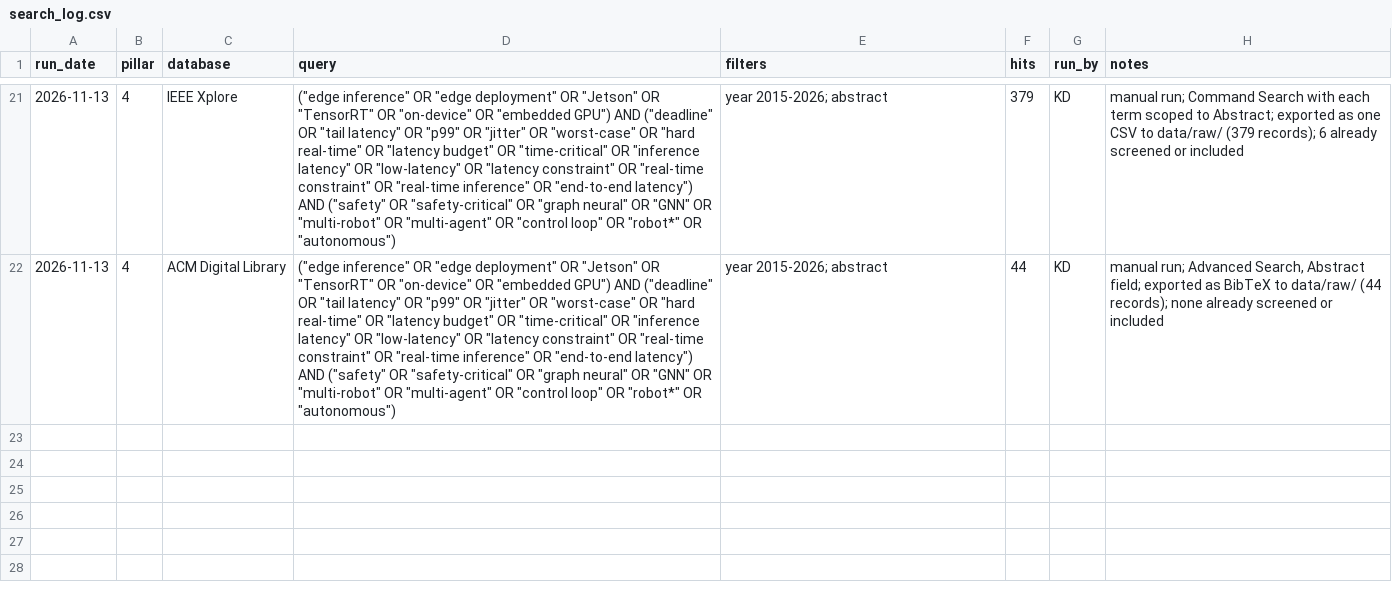
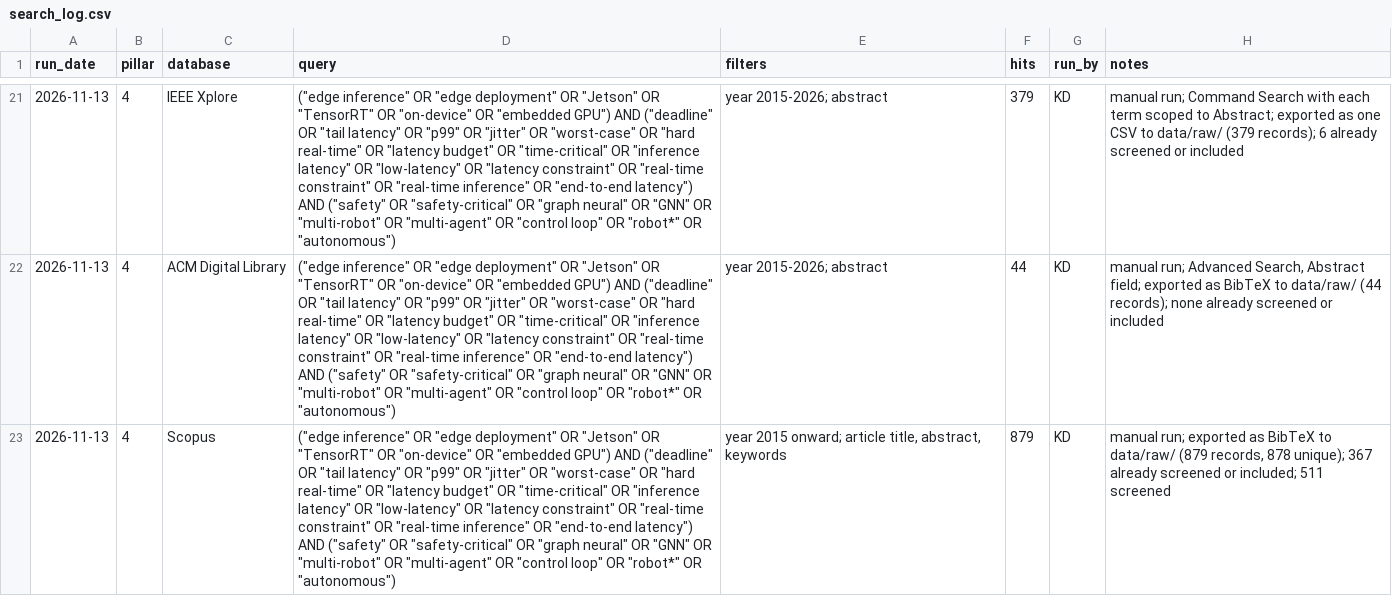
Before and after one commit to agent-precog/agent-precog, a CSV file: data/search_log.csv, drawn as a sheet; only a part is shown, gaps mark what is left out; the diff names each change by its address in the sheet, - before the commit and + after, or states it on an @@ line.

```diff
--- a/data/search_log.csv
+++ b/data/search_log.csv
+row 23: 2026-11-13 | 4 | Scopus | ("edge inference" OR "edge deployment" OR "Jetson" OR "TensorRT" OR "on-device" OR "embedded GPU") AND ("deadline" OR "tail latency" OR "p99" OR "jitter" OR "worst-case" OR "hard real-time" OR "latency budget" OR "time-critical" OR "inference latency" OR "low-latency" OR "latency constraint" OR "real-time constraint" OR "real-time inference" OR "end-to-end latency") AND ("safety" OR "safety-critical" OR "graph neural" OR "GNN" OR "multi-robot" OR "multi-agent" OR "control loop" OR "robot*" OR "autonomous") | year 2015 onward; article title, abstract, keywords | 879 | KD | manual run; exported as BibTeX to data/raw/ (879 records, 878 unique); 367 already screened or included; 511 screened
```
Also changed, not shown: data/screening/2026-11-13_p4_acm_ai_labels.csv, data/screening/2026-11-13_p4_ieee_ai_labels.csv, 5 other files.
